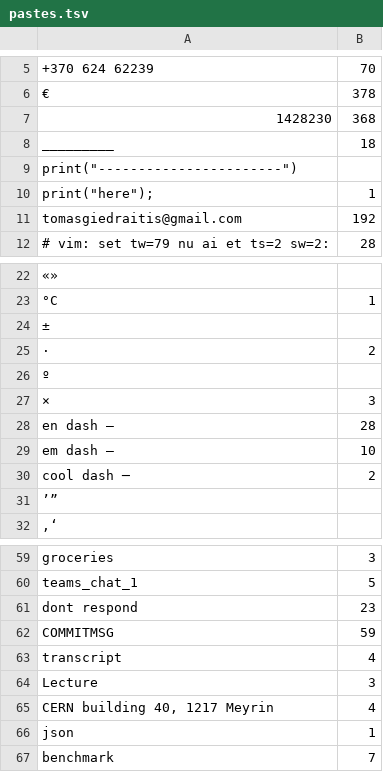
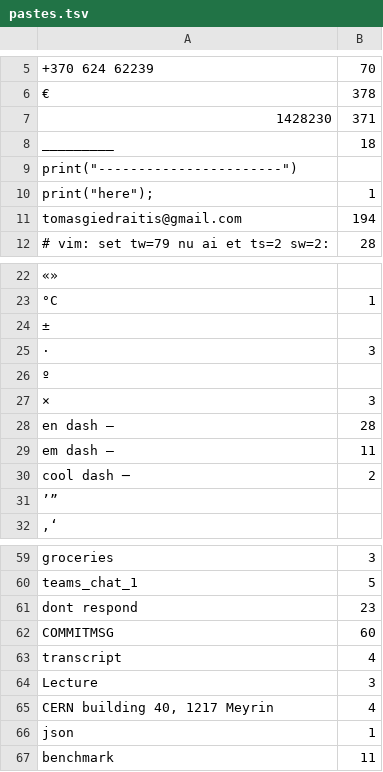
Before and after one commit to 00riddle00/dotfiles, a TSV file: .local/share/dotshare/misc/pastes.tsv, drawn as a sheet; only a part is shown, gaps mark what is left out; the diff names each change by its address in the sheet, - before the commit and + after, or states it on an @@ line.

Commit message:
Minor update in aliases, pastes and Nvim plugins.

```diff
--- a/.local/share/dotshare/misc/pastes.tsv
+++ b/.local/share/dotshare/misc/pastes.tsv
-B7: 368
+B7: 371
-B11: 192
+B11: 194
-B25: 2
+B25: 3
-B29: 10
+B29: 11
-B62: 59
+B62: 60
-B67: 7
+B67: 11
```
Also changed, not shown: 2 other files.
